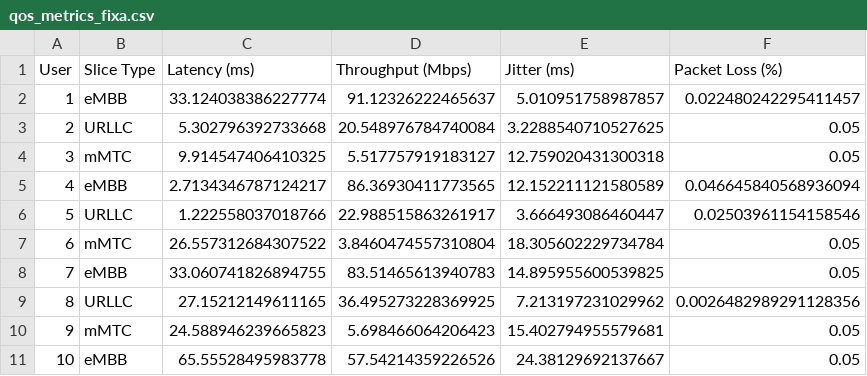
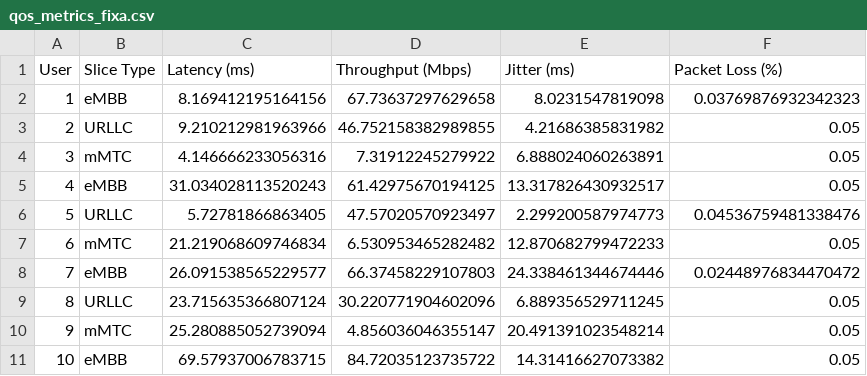
Before and after one commit to jvtesteves/5GNetworkMobilitySim, a CSV file: qos_metrics_fixa.csv, drawn as a sheet.

```diff
--- a/qos_metrics_fixa.csv
+++ b/qos_metrics_fixa.csv
@@ -1,11 +1,11 @@
 User,Slice Type,Latency (ms),Throughput (Mbps),Jitter (ms),Packet Loss (%)
-1,eMBB,33.124038386227774,91.12326222465637,5.010951758987857,0.022480242295411457
-2,URLLC,5.302796392733668,20.548976784740084,3.2288540710527625,0.05
-3,mMTC,9.914547406410325,5.517757919183127,12.759020431300318,0.05
-4,eMBB,2.7134346787124217,86.36930411773565,12.152211121580589,0.046645840568936094
-5,URLLC,1.222558037018766,22.988515863261917,3.666493086460447,0.02503961154158546
-6,mMTC,26.557312684307522,3.8460474557310804,18.305602229734784,0.05
-7,eMBB,33.060741826894755,83.51465613940783,14.895955600539825,0.05
-8,URLLC,27.15212149611165,36.495273228369925,7.213197231029962,0.0026482989291128356
-9,mMTC,24.588946239665823,5.698466064206423,15.402794955579681,0.05
-10,eMBB,65.55528495983778,57.54214359226526,24.38129692137667,0.05
+1,eMBB,8.169412195164156,67.73637297629658,8.0231547819098,0.03769876932342323
+2,URLLC,9.210212981963966,46.752158382989855,4.21686385831982,0.05
+3,mMTC,4.146666233056316,7.31912245279922,6.888024060263891,0.05
+4,eMBB,31.034028113520243,61.42975670194125,13.317826430932517,0.05
+5,URLLC,5.72781866863405,47.57020570923497,2.299200587974773,0.04536759481338476
+6,mMTC,21.219068609746834,6.530953465282482,12.870682799472233,0.05
+7,eMBB,26.091538565229577,66.37458229107803,24.338461344674446,0.02448976834470472
+8,URLLC,23.715635366807124,30.220771904602096,6.889356529711245,0.05
+9,mMTC,25.280885052739094,4.856036046355147,20.491391023548214,0.05
+10,eMBB,69.57937006783715,84.72035123735722,14.31416627073382,0.05
```
Also changed, not shown: qos_metrics_mobilidade_handover.csv, qos_overload_analysis.csv, 1 other file.
